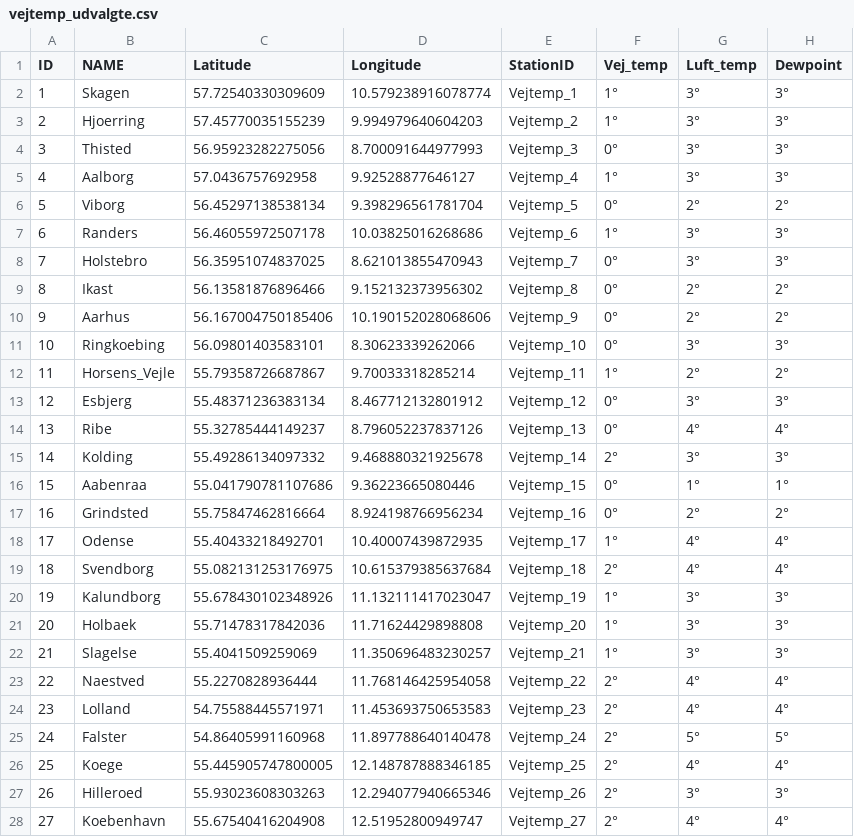
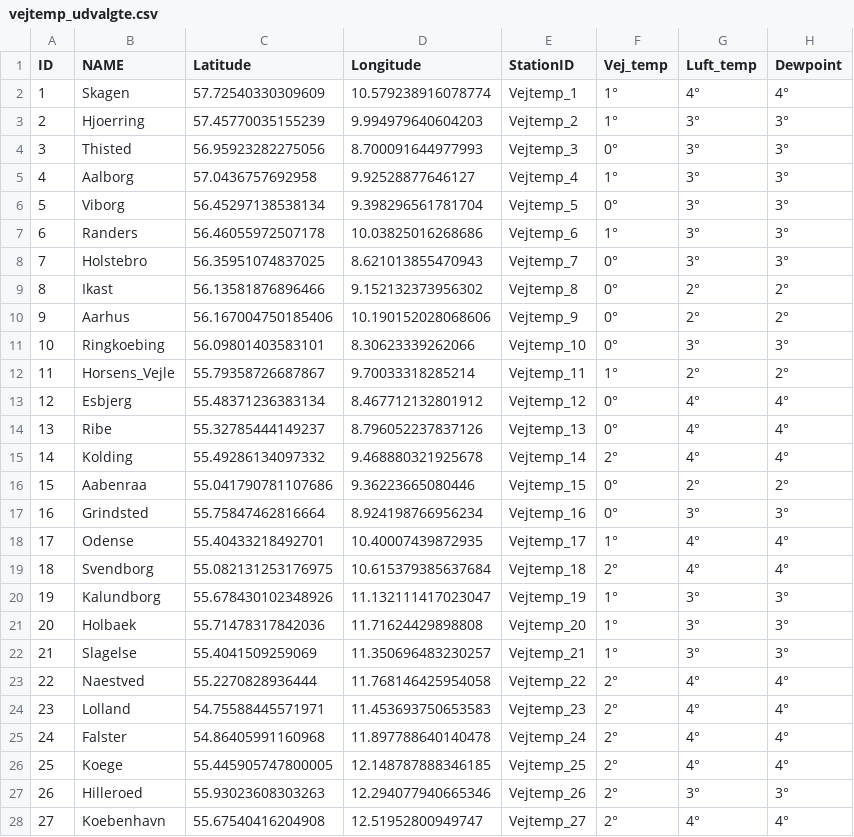
Before and after one commit to laehtv2/vejtemperatur, a CSV file: vejtemp_udvalgte.csv, drawn as a sheet; only a part is shown.

```diff
--- a/vejtemp_udvalgte.csv
+++ b/vejtemp_udvalgte.csv
@@ -1,3 +1,3 @@
 ID,NAME,Latitude,Longitude,StationID,Vej_temp,Luft_temp,Dewpoint
-1,Skagen,57.72540330309609,10.579238916078774,Vejtemp_1,1°,3°,3°
+1,Skagen,57.72540330309609,10.579238916078774,Vejtemp_1,1°,4°,4°
 2,Hjoerring,57.45770035155239,9.994979640604203,Vejtemp_2,1°,3°,3°
@@ -5,3 +5,3 @@ ID,NAME,Latitude,Longitude,StationID,Vej_temp,Luft_temp,Dewpoint
 4,Aalborg,57.0436757692958,9.92528877646127,Vejtemp_4,1°,3°,3°
-5,Viborg,56.45297138538134,9.398296561781704,Vejtemp_5,0°,2°,2°
+5,Viborg,56.45297138538134,9.398296561781704,Vejtemp_5,0°,3°,3°
 6,Randers,56.46055972507178,10.03825016268686,Vejtemp_6,1°,3°,3°
@@ -12,7 +12,7 @@ ID,NAME,Latitude,Longitude,StationID,Vej_temp,Luft_temp,Dewpoint
 11,Horsens_Vejle,55.79358726687867,9.70033318285214,Vejtemp_11,1°,2°,2°
-12,Esbjerg,55.48371236383134,8.467712132801912,Vejtemp_12,0°,3°,3°
+12,Esbjerg,55.48371236383134,8.467712132801912,Vejtemp_12,0°,4°,4°
 13,Ribe,55.32785444149237,8.796052237837126,Vejtemp_13,0°,4°,4°
-14,Kolding,55.49286134097332,9.468880321925678,Vejtemp_14,2°,3°,3°
-15,Aabenraa,55.041790781107686,9.36223665080446,Vejtemp_15,0°,1°,1°
-16,Grindsted,55.75847462816664,8.924198766956234,Vejtemp_16,0°,2°,2°
+14,Kolding,55.49286134097332,9.468880321925678,Vejtemp_14,2°,4°,4°
+15,Aabenraa,55.041790781107686,9.36223665080446,Vejtemp_15,0°,2°,2°
+16,Grindsted,55.75847462816664,8.924198766956234,Vejtemp_16,0°,3°,3°
 17,Odense,55.40433218492701,10.40007439872935,Vejtemp_17,1°,4°,4°
@@ -24,3 +24,3 @@ ID,NAME,Latitude,Longitude,StationID,Vej_temp,Luft_temp,Dewpoint
 23,Lolland,54.75588445571971,11.453693750653583,Vejtemp_23,2°,4°,4°
-24,Falster,54.86405991160968,11.897788640140478,Vejtemp_24,2°,5°,5°
+24,Falster,54.86405991160968,11.897788640140478,Vejtemp_24,2°,4°,4°
 25,Koege,55.445905747800005,12.148787888346185,Vejtemp_25,2°,4°,4°
```
Also changed, not shown: vej_temp_1.csv, vej_temp_2.csv.
